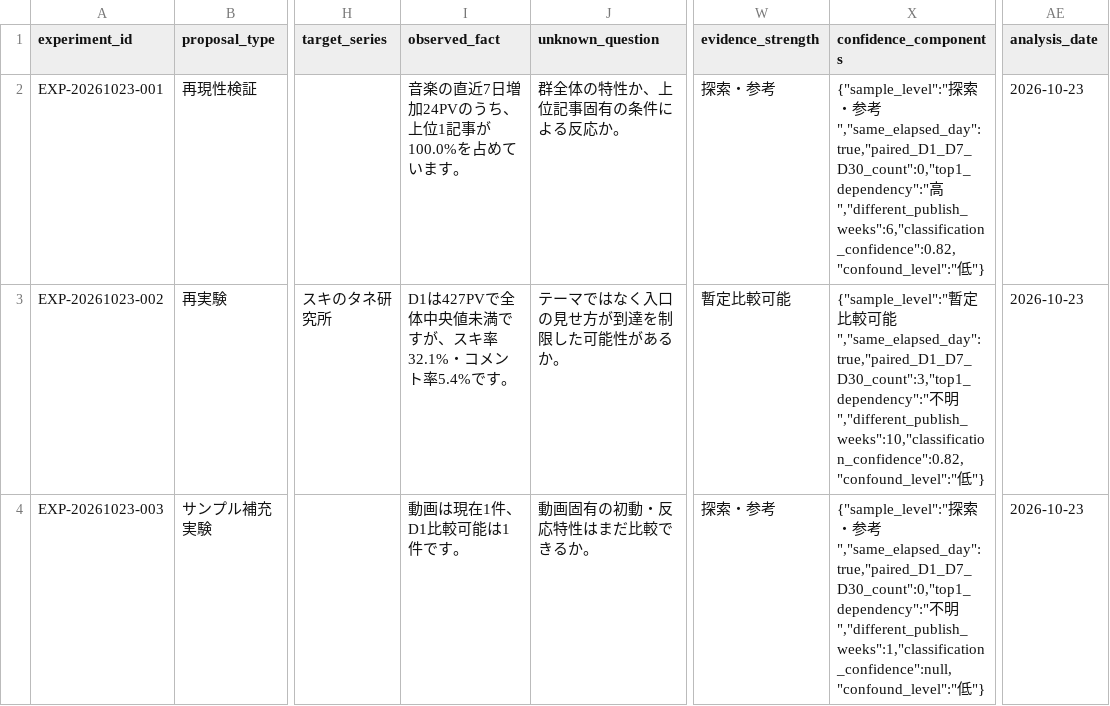
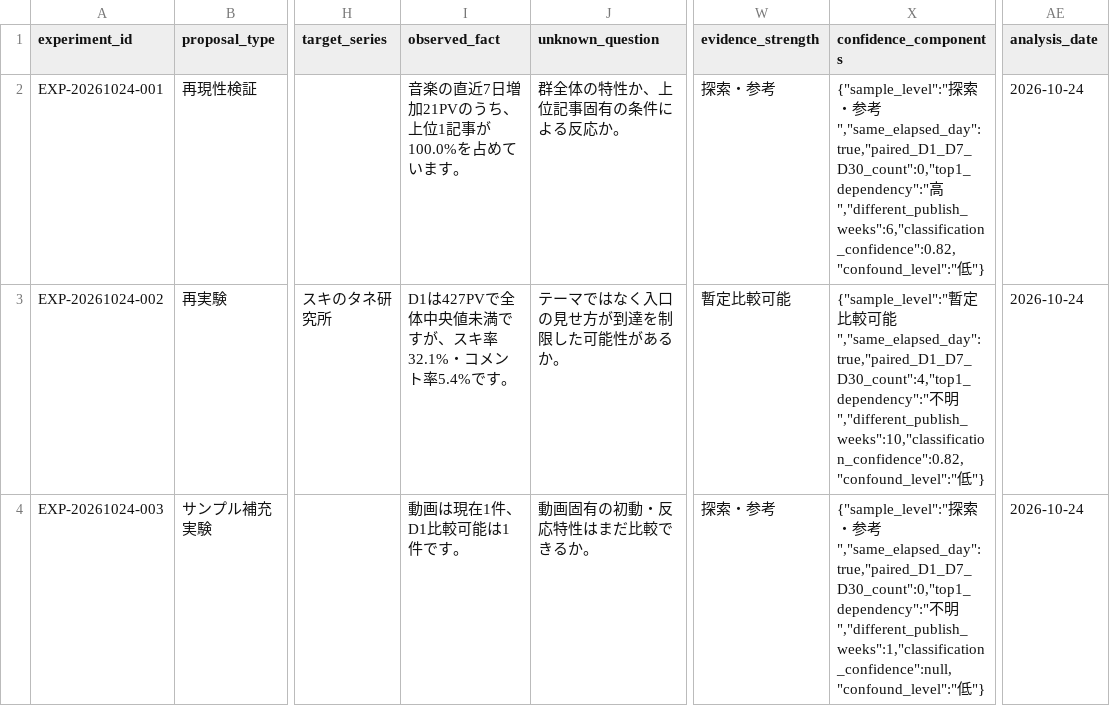
Before and after one commit to compass-miki-creator/note-stats-dashboard, a CSV file: data/experiment_candidates.csv, drawn as a sheet; only a part is shown, gaps mark what is left out; the diff covers the shown part only; the diff names each change by its address in the sheet, - before the commit and + after, or states it on an @@ line.

```diff
--- a/data/experiment_candidates.csv
+++ b/data/experiment_candidates.csv
-A2 (experiment_id): EXP-20261023-001
+A2 (experiment_id): EXP-20261024-001
-I2 (observed_fact): 音楽の直近7日増加24PVのうち、上位1記事が100.0%を占めています。
+I2 (observed_fact): 音楽の直近7日増加21PVのうち、上位1記事が100.0%を占めています。
-AE2:AE4 (analysis_date): 2026-10-23
+AE2:AE4 (analysis_date): 2026-10-24
-A3 (experiment_id): EXP-20261023-002
+A3 (experiment_id): EXP-20261024-002
-X3 (confidence_components): …可能","same_elapsed_day":true,"paired_D1_D7_D30_count":3,"top1_dependency":"不明…
+X3 (confidence_components): …可能","same_elapsed_day":true,"paired_D1_D7_D30_count":4,"top1_dependency":"不明…
-A4 (experiment_id): EXP-20261023-003
+A4 (experiment_id): EXP-20261024-003
```
Also changed, not shown: 17 edited cells elsewhere in this file, data/daily_summary.csv, data/experiment_proposals.csv, 14 other files.
